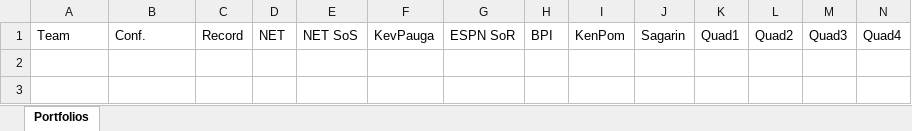
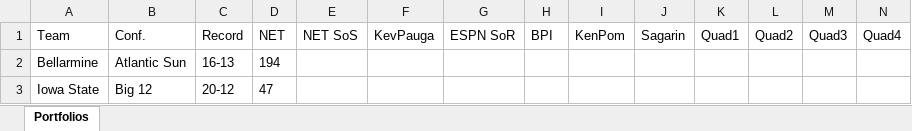
Before and after one commit to brk9009/NCAATournament, an Excel workbook: bracketology.xlsx, sheet Portfolios, drawn as a sheet; values as stored, in another font and other column widths than the file's, no borders; the diff names each change by its address in the sheet, - before the commit and + after, or states it on an @@ line.

```diff
--- a/bracketology.xlsx (sheet Portfolios)
+++ b/bracketology.xlsx (sheet Portfolios)
+row 2: Bellarmine | Atlantic Sun | 16-13 | 194
+row 3: Iowa State | Big 12 | 20-12 | 47
```
Also changed, not shown: 1 other file.
